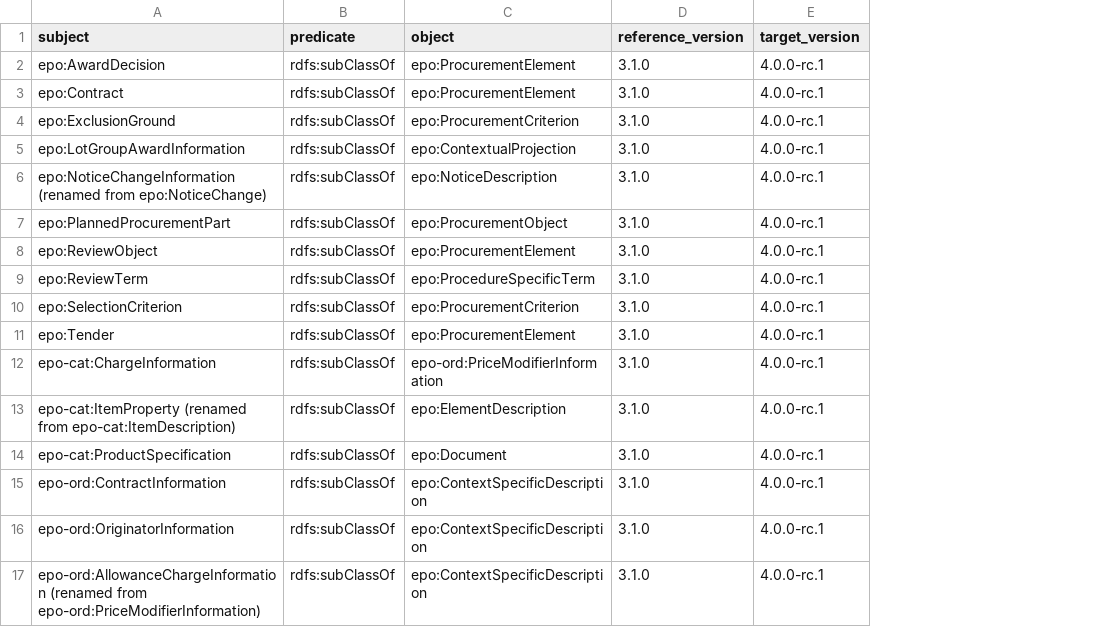
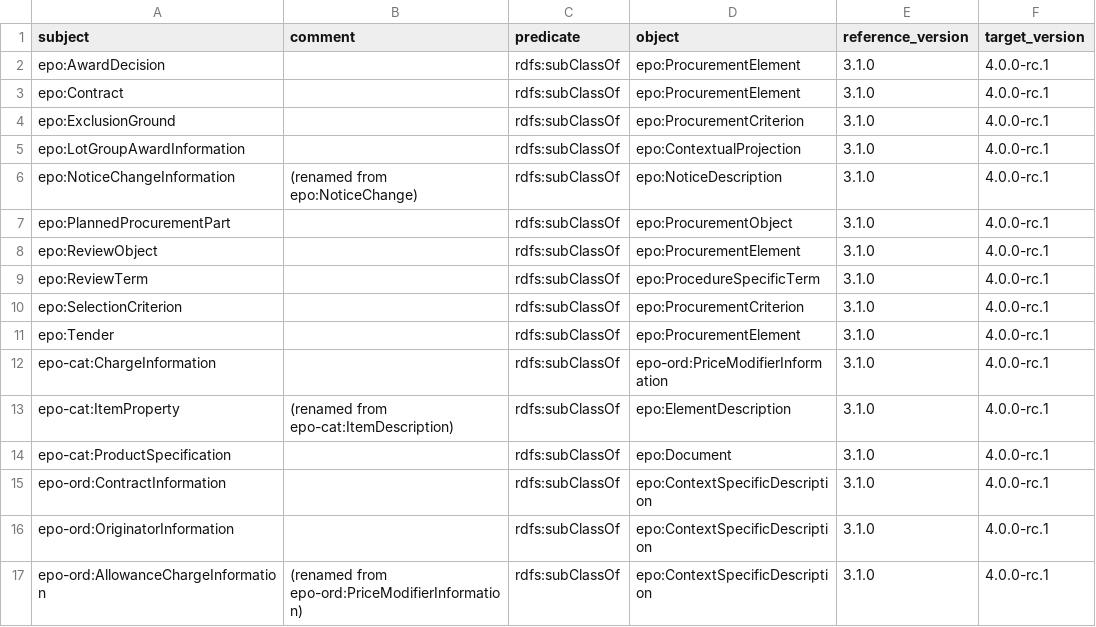
Before and after one commit to oeg-upm/ocp2kg, a CSV file: src/deleted_subclass.csv, drawn as a sheet; the diff names each change by its address in the sheet, - before the commit and + after, or states it on an @@ line.

```diff
--- a/src/deleted_subclass.csv
+++ b/src/deleted_subclass.csv
+column B (comment), rows 6-17: (renamed from epo:NoticeChange) |  |  |  |  |  |  | (renamed from epo-cat:ItemDescription) |  |  |  | (renamed from epo-ord:PriceModifierInformation)
-A6 (subject): epo:NoticeChangeInformation (renamed from epo:NoticeChange)
+A6 (subject): epo:NoticeChangeInformation
-A13 (subject): epo-cat:ItemProperty (renamed from epo-cat:ItemDescription)
+A13 (subject): epo-cat:ItemProperty
-A17 (subject): epo-ord:AllowanceChargeInformation (renamed from epo-ord:PriceModifierInformation)
+A17 (subject): epo-ord:AllowanceChargeInformation
```
Also changed, not shown: src/added_classes.csv, src/added_subclass.csv, 3 other files.
